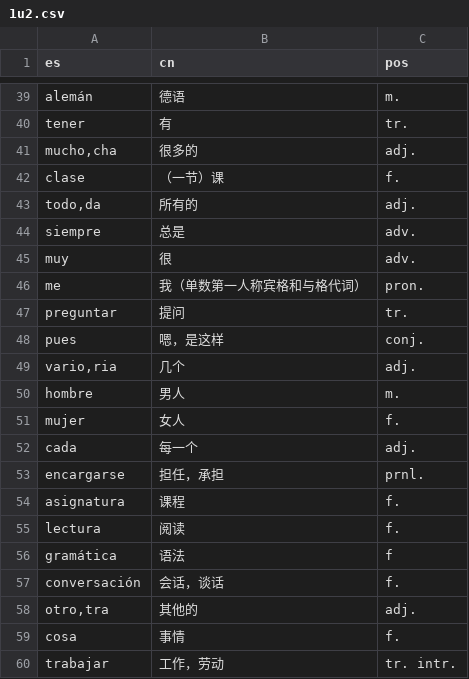
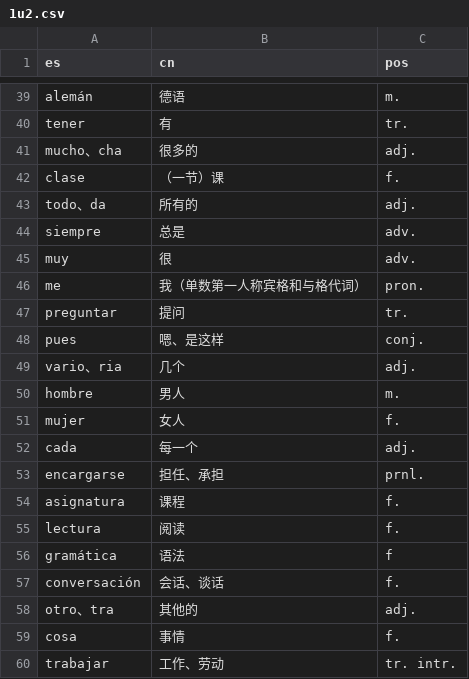
Before and after one commit to panke967/-Eva-practice, a CSV file: 1u2.csv, drawn as a sheet; only a part is shown, gaps mark what is left out; the diff covers the shown part only.

```diff
--- a/1u2.csv
+++ b/1u2.csv
@@ -40,5 +40,5 @@ alemán,德语,m.
 tener,有,tr.
-"mucho,cha",很多的,adj.
+mucho、cha,很多的,adj.
 clase,（一节）课,f.
-"todo,da",所有的,adj.
+todo、da,所有的,adj.
 siempre,总是,adv.
@@ -47,4 +47,4 @@ me,我（单数第一人称宾格和与格代词）,pron.
 preguntar,提问,tr.
-pues,嗯，是这样,conj.
-"vario,ria",几个,adj.
+pues,嗯、是这样,conj.
+vario、ria,几个,adj.
 hombre,男人,m.
@@ -52,3 +52,3 @@ mujer,女人,f.
 cada,每一个,adj.
-encargarse,担任，承担,prnl.
+encargarse,担任、承担,prnl.
 asignatura,课程,f.
@@ -56,5 +56,5 @@ lectura,阅读,f.
 gramática,语法,f
-conversación,会话，谈话,f.
-"otro,tra",其他的,adj.
+conversación,会话、谈话,f.
+otro、tra,其他的,adj.
 cosa,事情,f.
-trabajar,工作，劳动,tr. intr.
+trabajar,工作、劳动,tr. intr.
```
Also changed, not shown: 12 edited cells elsewhere in this file, 1u1.csv, 1u3.csv, 2 other files.
